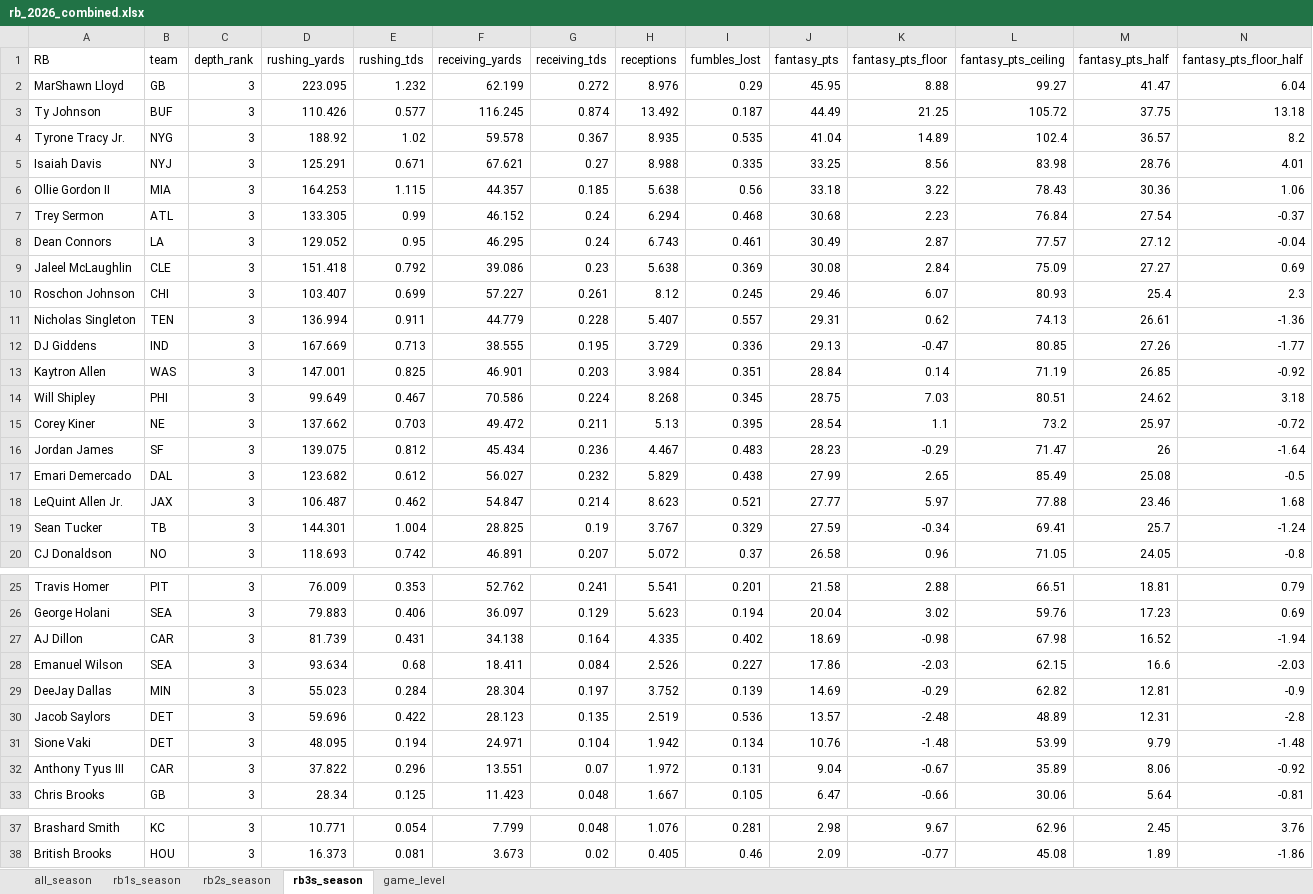
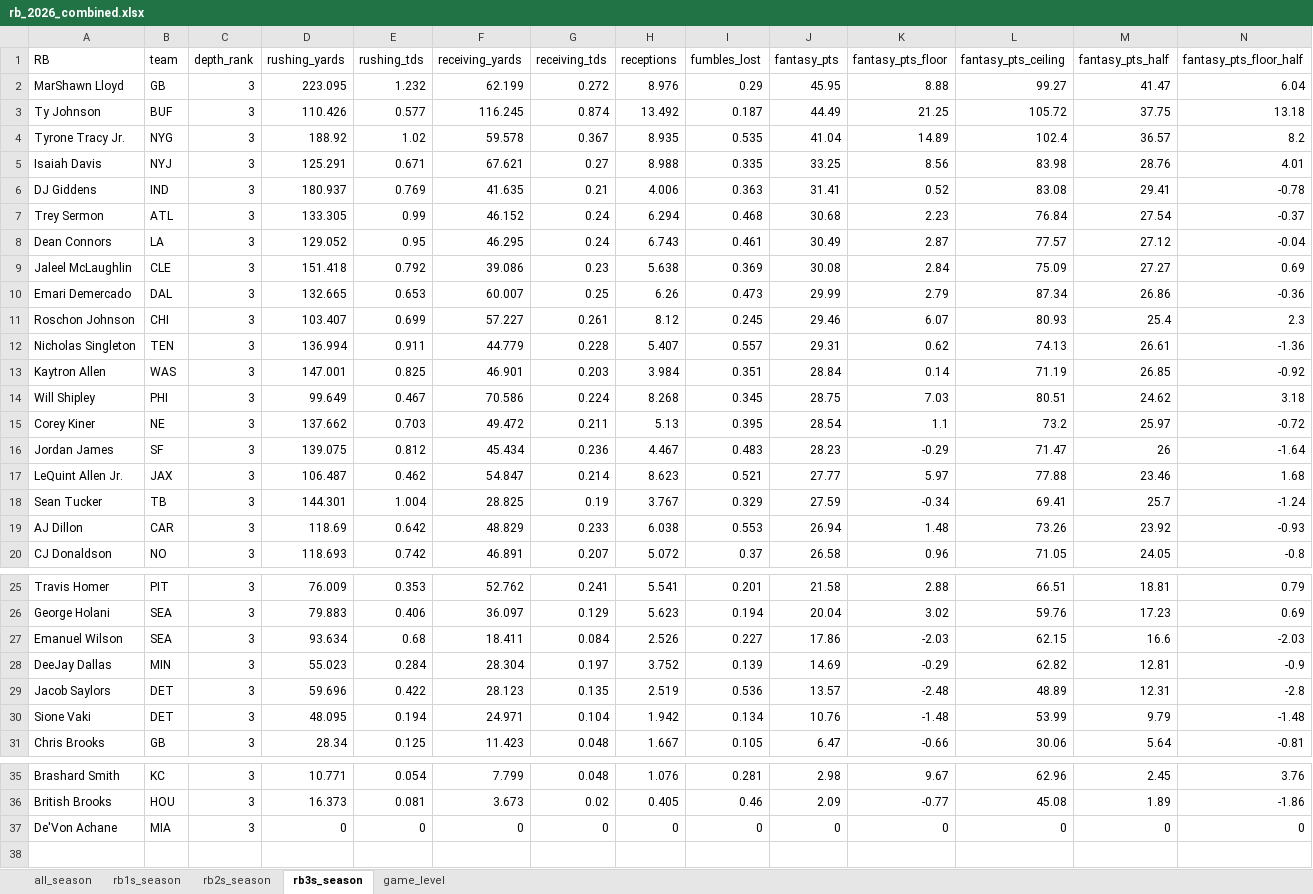
Before and after one commit to egomaniacsfantasy/lineup-lab, an Excel workbook: projections/rb_2026_combined.xlsx, sheet rb3s_season, drawn as a sheet; only a part is shown, gaps mark what is left out; values as stored, in another font and other column widths than the file's, no borders; removed rows and columns are numbered as before the commit, all else as after; rows hold the shown columns only; the diff names each change by its address in the sheet, - before the commit and + after, or states it on an @@ line.

```diff
--- a/projections/rb_2026_combined.xlsx (sheet rb3s_season)
+++ b/projections/rb_2026_combined.xlsx (sheet rb3s_season)
-row 6: Ollie Gordon II | MIA | 3 | 164.253 | 1.115 | 44.357 | 0.185 | 5.638 | 0.56 | 33.18 | 3.22 | 78.43 | 30.36 | 1.06
+row 6: DJ Giddens | IND | 3 | 180.937 | 0.769 | 41.635 | 0.21 | 4.006 | 0.363 | 31.41 | 0.52 | 83.08 | 29.41 | -0.78
+row 10: Emari Demercado | DAL | 3 | 132.665 | 0.653 | 60.007 | 0.25 | 6.26 | 0.473 | 29.99 | 2.79 | 87.34 | 26.86 | -0.36
-row 12: DJ Giddens | IND | 3 | 167.669 | 0.713 | 38.555 | 0.195 | 3.729 | 0.336 | 29.13 | -0.47 | 80.85 | 27.26 | -1.77
-row 17: Emari Demercado | DAL | 3 | 123.682 | 0.612 | 56.027 | 0.232 | 5.829 | 0.438 | 27.99 | 2.65 | 85.49 | 25.08 | -0.5
+row 19: AJ Dillon | CAR | 3 | 118.69 | 0.642 | 48.829 | 0.233 | 6.038 | 0.553 | 26.94 | 1.48 | 73.26 | 23.92 | -0.93
-row 27: AJ Dillon | CAR | 3 | 81.739 | 0.431 | 34.138 | 0.164 | 4.335 | 0.402 | 18.69 | -0.98 | 67.98 | 16.52 | -1.94
-row 32: Anthony Tyus III | CAR | 3 | 37.822 | 0.296 | 13.551 | 0.07 | 1.972 | 0.131 | 9.04 | -0.67 | 35.89 | 8.06 | -0.92
+row 37: De'Von Achane | MIA | 3 | 0 | 0 | 0 | 0 | 0 | 0 | 0 | 0 | 0 | 0 | 0
```
Also changed, not shown: sheet game_level, sheet all_season, sheet rb1s_season, sheet rb2s_season.
